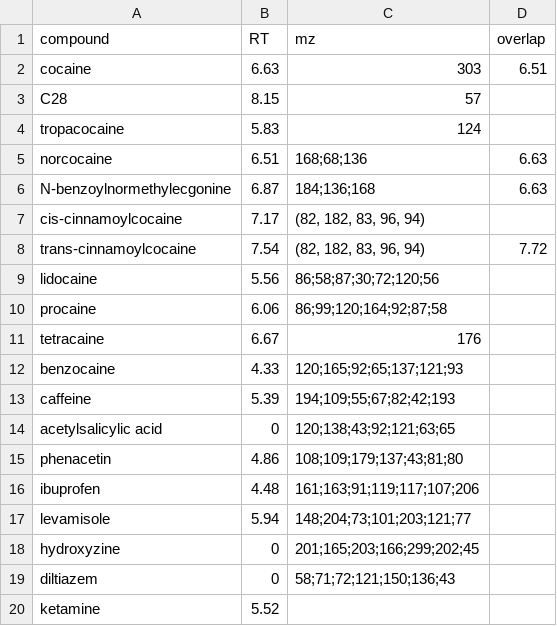
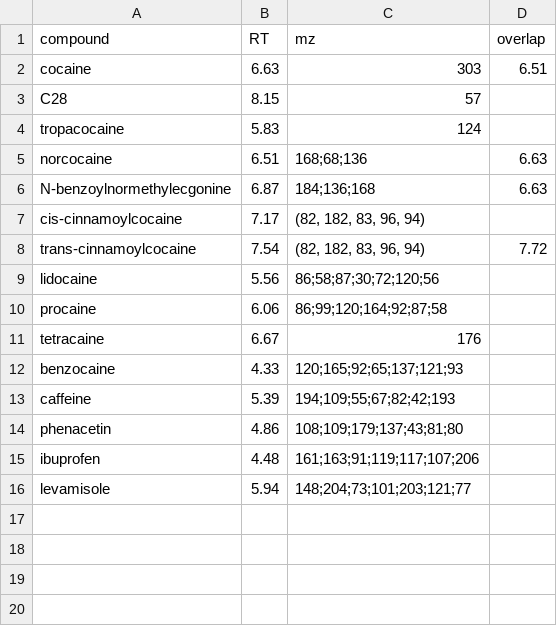
Before and after one commit to SteinOv/DrugImpurityAnalysis.jl, a CSV file: compounds.csv, drawn as a sheet; the diff names each change by its address in the sheet, - before the commit and + after, or states it on an @@ line.

Commit message:
Cleaned up compounds.csv

```diff
--- a/compounds.csv
+++ b/compounds.csv
-row 14: acetylsalicylic acid | 0 | 120;138;43;92;121;63;65
-row 18: hydroxyzine | 0 | 201;165;203;166;299;202;45
-row 19: diltiazem | 0 | 58;71;72;121;150;136;43
-row 20: ketamine | 5.52
```
